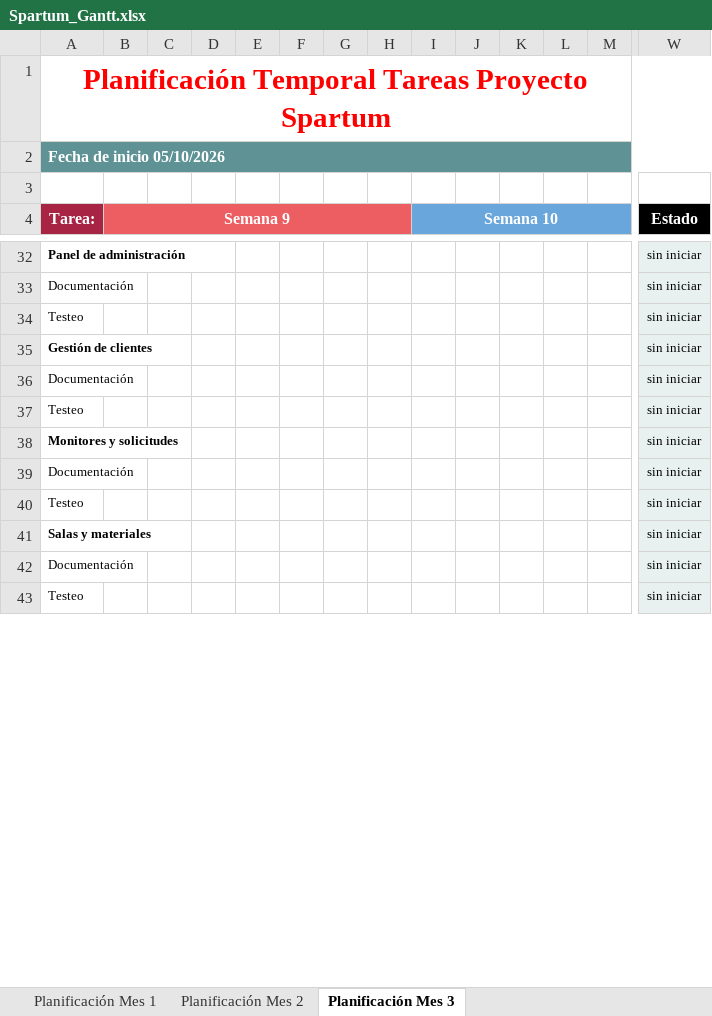
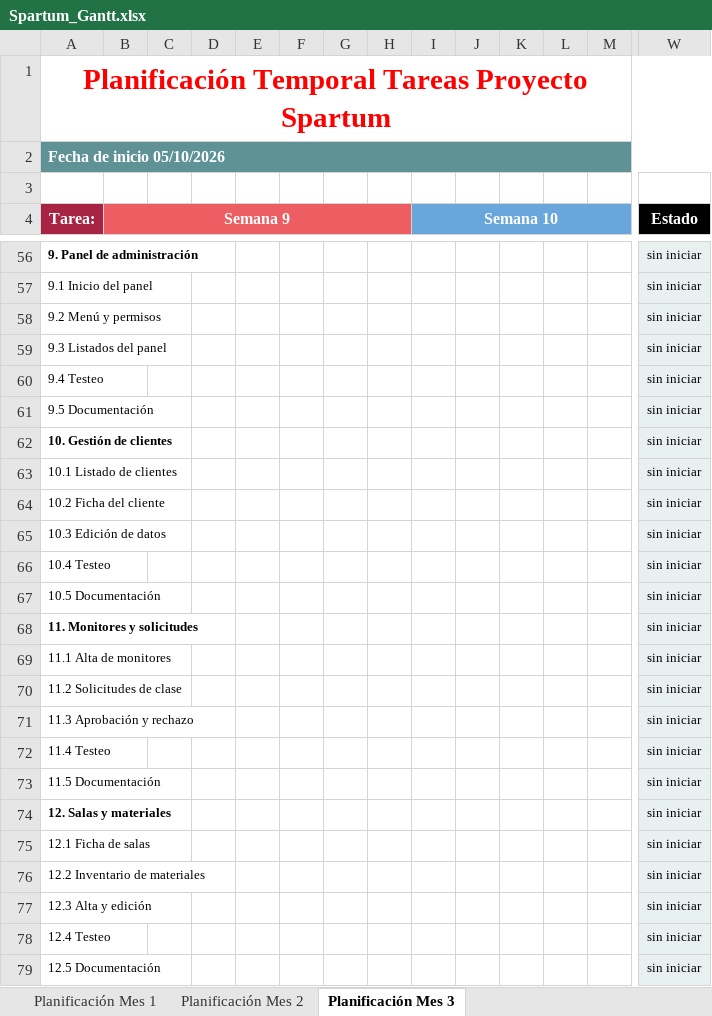
Before and after one commit to Antonio2403/proyecto-gym, an Excel workbook: docs/Spartum_Gantt.xlsx, sheet Planificación Mes 3, drawn as a sheet; only a part is shown, gaps mark what is left out; values as stored, in another font and other column widths than the file's, no borders; removed rows and columns are numbered as before the commit, all else as after; rows hold the shown columns only; the diff covers the shown part only; the diff names each change by its address in the sheet, - before the commit and + after, or states it on an @@ line.

```diff
--- a/docs/Spartum_Gantt.xlsx (sheet Planificación Mes 3)
+++ b/docs/Spartum_Gantt.xlsx (sheet Planificación Mes 3)
-A56 (Tarea:): Panel de administración
+A56 (Tarea:): 9. Panel de administración
+row 57: 9.1 Inicio del panel |  |  |  |  |  |  |  |  |  |  |  |  | sin iniciar
+row 58: 9.2 Menú y permisos |  |  |  |  |  |  |  |  |  |  |  |  | sin iniciar
+row 59: 9.3 Listados del panel |  |  |  |  |  |  |  |  |  |  |  |  | sin iniciar
+row 60: 9.4 Testeo |  |  |  |  |  |  |  |  |  |  |  |  | sin iniciar
-A61 (Tarea:): Documentación
+A61 (Tarea:): 9.5 Documentación
-row 34: Testeo |  |  |  |  |  |  |  |  |  |  |  |  | sin iniciar
-A62 (Tarea:): Gestión de clientes
+A62 (Tarea:): 10. Gestión de clientes
+row 63: 10.1 Listado de clientes |  |  |  |  |  |  |  |  |  |  |  |  | sin iniciar
+row 64: 10.2 Ficha del cliente |  |  |  |  |  |  |  |  |  |  |  |  | sin iniciar
-A65 (Tarea:): Documentación
+A65 (Tarea:): 10.3 Edición de datos
-A66 (Tarea:): Testeo
+A66 (Tarea:): 10.4 Testeo
+row 67: 10.5 Documentación |  |  |  |  |  |  |  |  |  |  |  |  | sin iniciar
-A68 (Tarea:): Monitores y solicitudes
+A68 (Tarea:): 11. Monitores y solicitudes
+row 69: 11.1 Alta de monitores |  |  |  |  |  |  |  |  |  |  |  |  | sin iniciar
+row 70: 11.2 Solicitudes de clase |  |  |  |  |  |  |  |  |  |  |  |  | sin iniciar
+row 71: 11.3 Aprobación y rechazo |  |  |  |  |  |  |  |  |  |  |  |  | sin iniciar
+row 72: 11.4 Testeo |  |  |  |  |  |  |  |  |  |  |  |  | sin iniciar
-A73 (Tarea:): Documentación
+A73 (Tarea:): 11.5 Documentación
-row 40: Testeo |  |  |  |  |  |  |  |  |  |  |  |  | sin iniciar
-A74 (Tarea:): Salas y materiales
+A74 (Tarea:): 12. Salas y materiales
+row 75: 12.1 Ficha de salas |  |  |  |  |  |  |  |  |  |  |  |  | sin iniciar
+row 76: 12.2 Inventario de materiales |  |  |  |  |  |  |  |  |  |  |  |  | sin iniciar
+row 77: 12.3 Alta y edición |  |  |  |  |  |  |  |  |  |  |  |  | sin iniciar
+row 78: 12.4 Testeo |  |  |  |  |  |  |  |  |  |  |  |  | sin iniciar
-A79 (Tarea:): Documentación
+A79 (Tarea:): 12.5 Documentación
-row 43: Testeo |  |  |  |  |  |  |  |  |  |  |  |  | sin iniciar
```
Also changed, not shown: 34 added rows, 1 removed row, 32 edited cells and cell formats elsewhere in this sheet, sheet Planificación Mes 1, sheet Planificación Mes 2.
